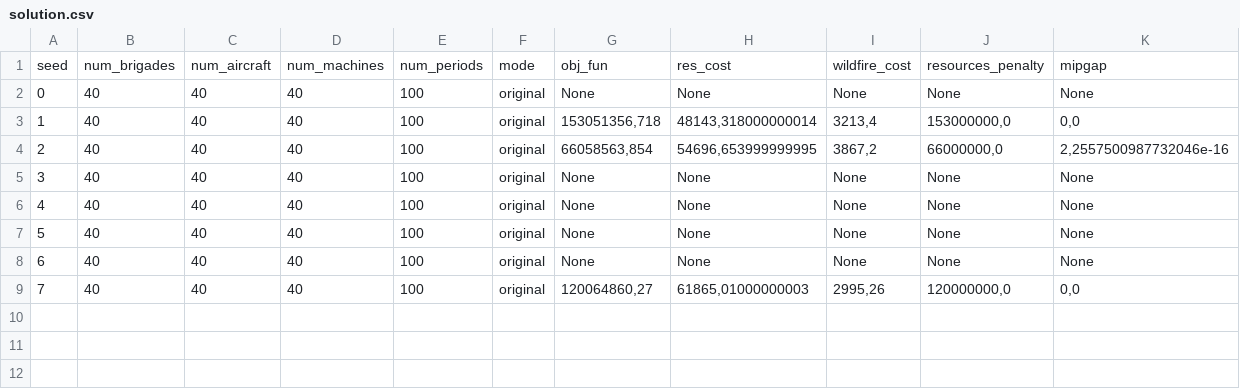
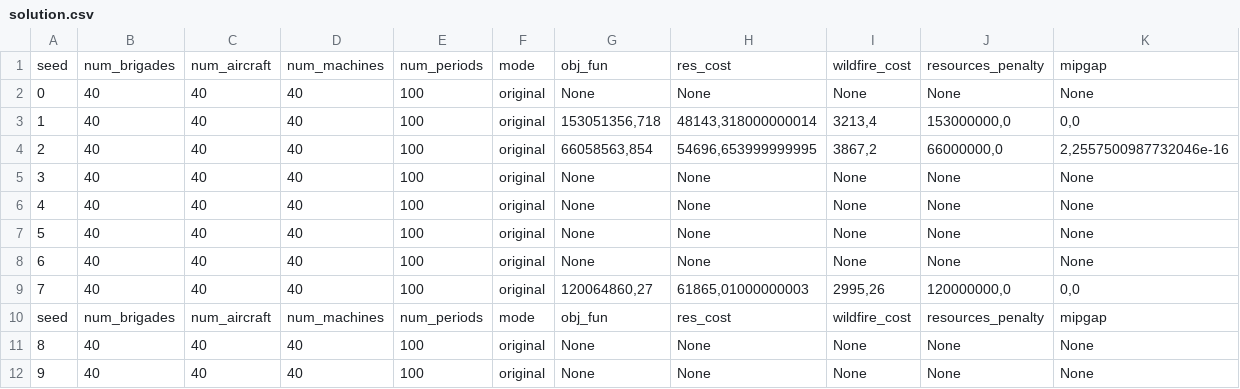
Before and after one commit to jorgerodriguezveiga/firedecomp, a CSV file: simulations/SuperHuge_cases/m-original_nb-40_na-40_nm-40_np-100_time-1800/solution.csv, drawn as a sheet; only a part is shown; rows hold the shown columns only; the diff names each change by its address in the sheet, - before the commit and + after, or states it on an @@ line.

```diff
--- a/simulations/SuperHuge_cases/m-original_nb-40_na-40_nm-40_np-100_time-1800/solution.csv
+++ b/simulations/SuperHuge_cases/m-original_nb-40_na-40_nm-40_np-100_time-1800/solution.csv
+row 10: seed | num_brigades | num_aircraft | num_machines | num_periods | mode | obj_fun | res_cost | wildfire_cost | resources_penalty | mipgap
+row 11: 8 | 40 | 40 | 40 | 100 | original | None | None | None | None | None
+row 12: 9 | 40 | 40 | 40 | 100 | original | None | None | None | None | None
```
Also changed, not shown: simulations/SuperHuge_cases/m-fix_work_nb-40_na-40_nm-40_np-100_time-1200/solution.csv, simulations/SuperHuge_cases/m-fix_work_nb-40_na-40_nm-40_np-100_time-1800/solution.csv, 9 other files.
